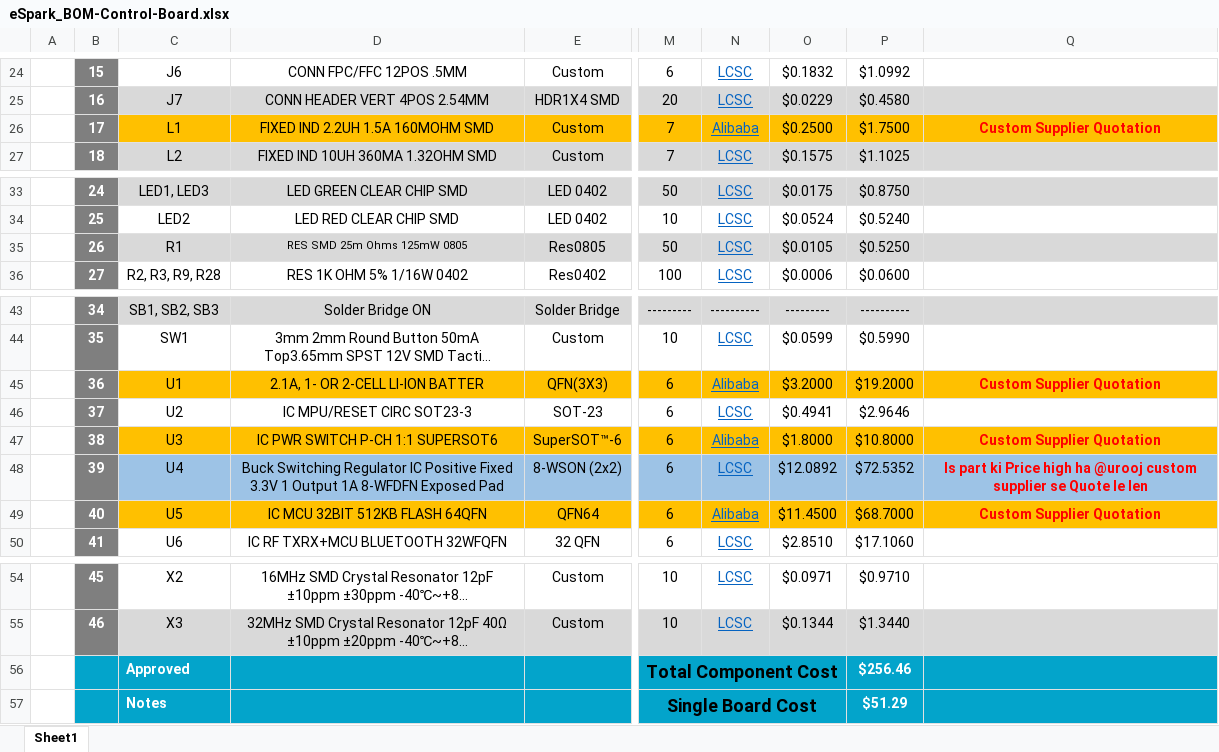
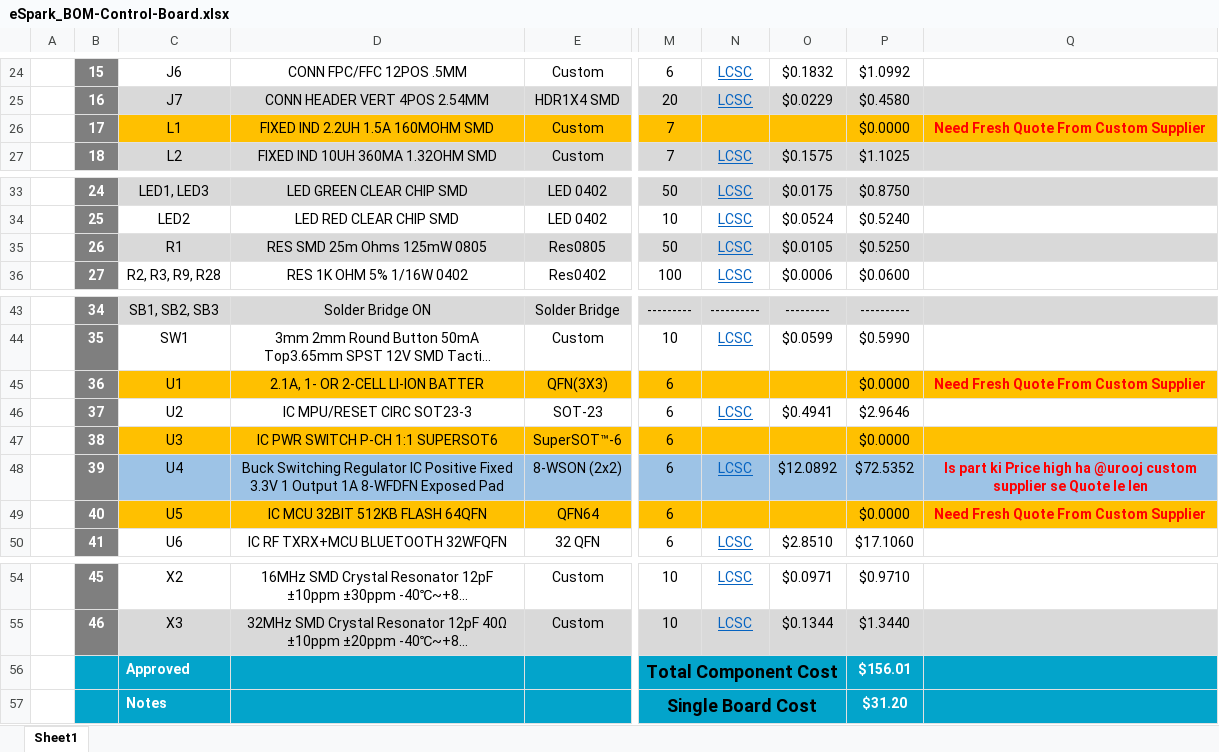
Before and after one commit to eSpark-Backup/manar-harake-s-e-m-g-device, an Excel workbook: Deliverables/BOM/Control-Board/eSpark_BOM-Control-Board.xlsx, sheet Sheet1, drawn as a sheet; only a part is shown, gaps mark what is left out; long unchanged cells end in …; values as stored, in another font and other column widths than the file's, no borders; charts and pictures not drawn; the diff names each change by its address in the sheet, - before the commit and + after, or states it on an @@ line.

```diff
--- a/Deliverables/BOM/Control-Board/eSpark_BOM-Control-Board.xlsx (sheet Sheet1)
+++ b/Deliverables/BOM/Control-Board/eSpark_BOM-Control-Board.xlsx (sheet Sheet1)
-N26: Alibaba
+N26: (empty)
-O26: $0.2500
+O26: (empty)
-P26: $1.7500
+P26: $0.0000
-Q26: Custom Supplier Quotation
+Q26: Need Fresh Quote From Custom Supplier
@@ D35 text size: larger @@
-N45: Alibaba
+N45: (empty)
-O45: $3.2000
+O45: (empty)
-P45: $19.2000
+P45: $0.0000
-Q45: Custom Supplier Quotation
+Q45: Need Fresh Quote From Custom Supplier
-N47: Alibaba
+N47: (empty)
-O47: $1.8000
+O47: (empty)
-P47: $10.8000
+P47: $0.0000
-Q47: Custom Supplier Quotation
+Q47: (empty)
-N49: Alibaba
+N49: (empty)
-O49: $11.4500
+O49: (empty)
-P49: $68.7000
+P49: $0.0000
-Q49: Custom Supplier Quotation
+Q49: Need Fresh Quote From Custom Supplier
-P56: $256.46
+P56: $156.01
-P57: $51.29
+P57: $31.20
```
Also changed, not shown: Deliverables/BOM/Electrode-Board/eSpark_BOM_Electrode_Board.xlsx, 1 other file.
